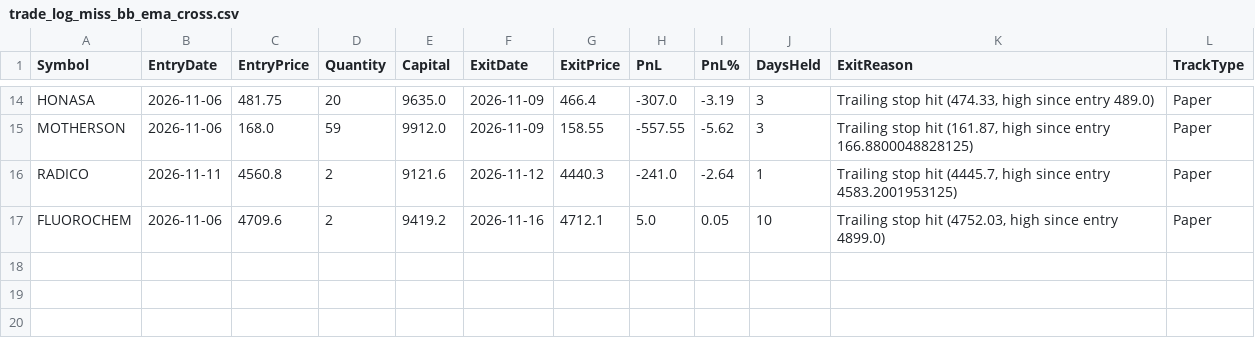
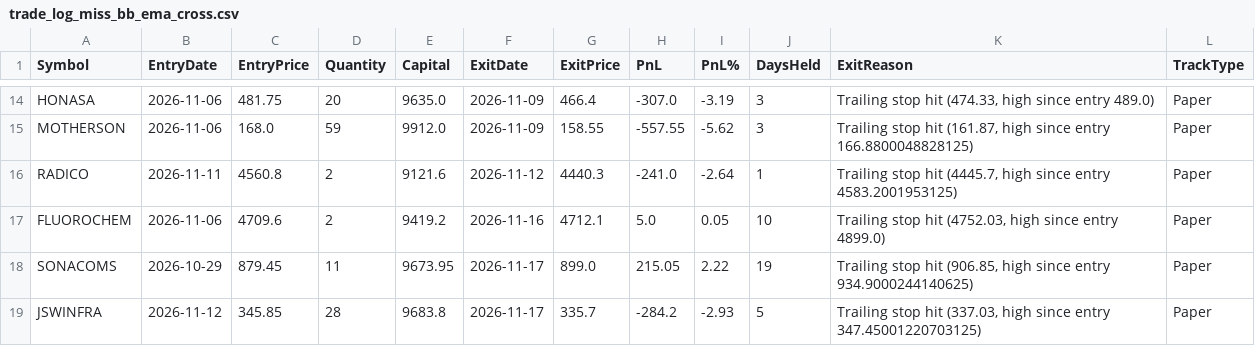
Before and after one commit to finnyrajmann/nse-bb_ema_cross, a CSV file: data/trade_log_miss_bb_ema_cross.csv, drawn as a sheet; only a part is shown, gaps mark what is left out.

Commit message:
Auto-update — 2026-11-16

```diff
--- a/data/trade_log_miss_bb_ema_cross.csv
+++ b/data/trade_log_miss_bb_ema_cross.csv
@@ -17 +17,3 @@ RADICO,2026-11-11,4560.8,2,9121.6,2026-11-12,4440.3,-241.0,-2.64,1,"Trailing sto
 FLUOROCHEM,2026-11-06,4709.6,2,9419.2,2026-11-16,4712.1,5.0,0.05,10,"Trailing stop hit (4752.03, high since entry 4899.0)",Paper
+SONACOMS,2026-10-29,879.45,11,9673.95,2026-11-17,899.0,215.05,2.22,19,"Trailing stop hit (906.85, high since entry 934.9000244140625)",Paper
+JSWINFRA,2026-11-12,345.85,28,9683.8,2026-11-17,335.7,-284.2,-2.93,5,"Trailing stop hit (337.03, high since entry 347.45001220703125)",Paper
```
